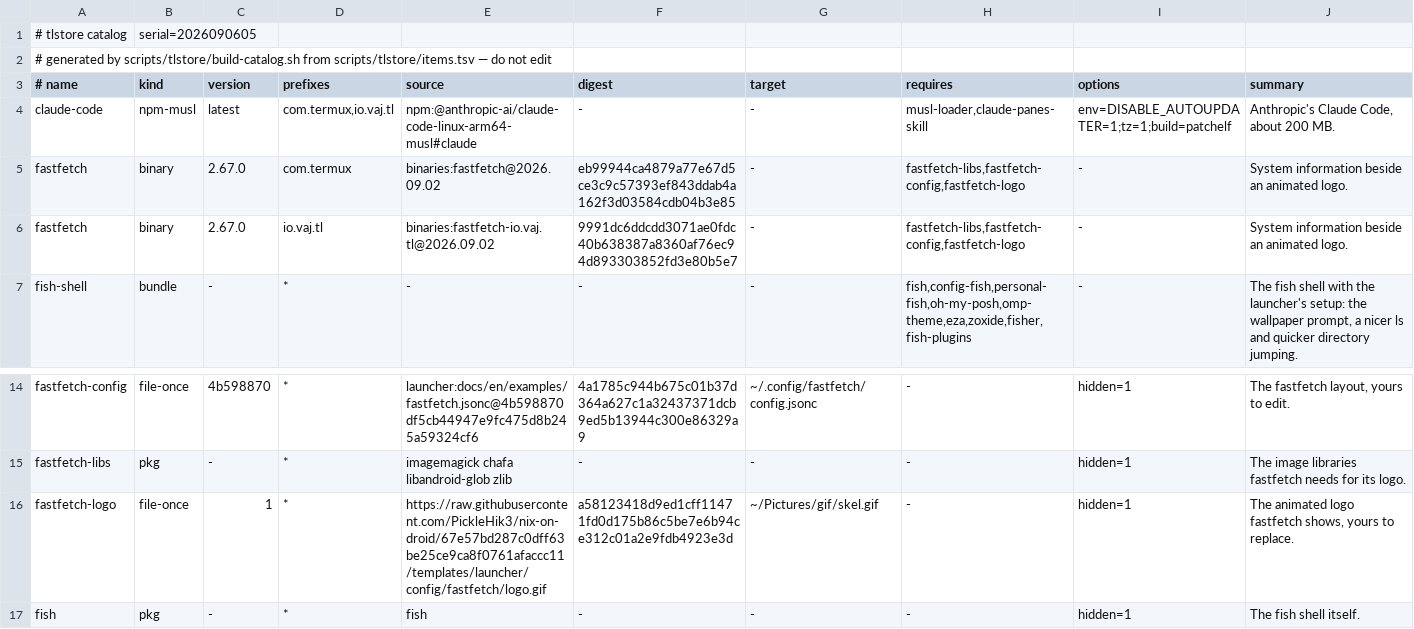
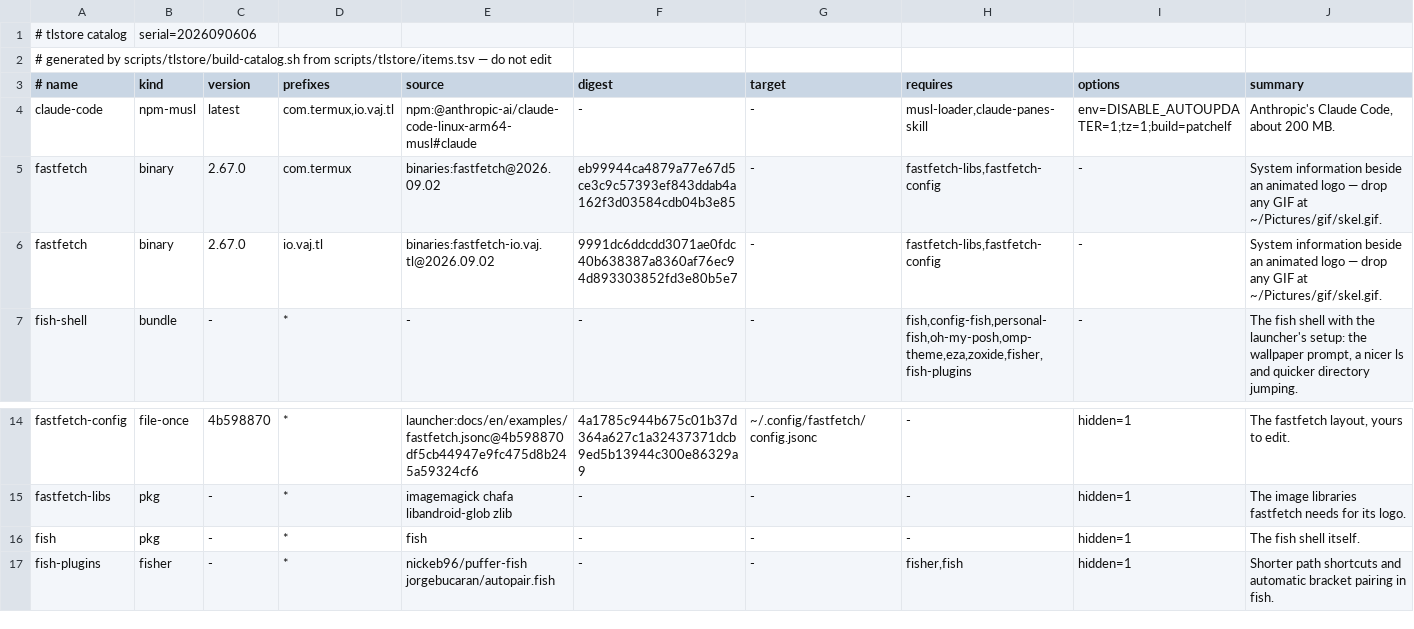
Before and after one commit to PickleHik3/termux-launcher, a TSV file: app/src/main/assets/tlstore/catalog.tsv, drawn as a sheet; only a part is shown, gaps mark what is left out; the shorter side is filled out with more unchanged rows.

Commit message:
build(tlstore): fastfetch no longer ships a logo GIF
The GIF was the maintainer's own. The config still points at
~/Pictures/gif/skel.gif; any GIF dropped there plays, none means text.

```diff
--- a/app/src/main/assets/tlstore/catalog.tsv
+++ b/app/src/main/assets/tlstore/catalog.tsv
@@ -1,2 +1,2 @@
-# tlstore catalog	serial=2026090605
+# tlstore catalog	serial=2026090606
 # generated by scripts/tlstore/build-catalog.sh from scripts/tlstore/items.tsv — do not edit
@@ -4,4 +4,4 @@
 claude-code	npm-musl	latest	com.termux,io.vaj.tl	npm:@anthropic-ai/claude-code-linux-arm64-musl#claude	-	-	musl-loader,claude-panes-skill	env=DISABLE_AUTOUPDATER=1;tz=1;build=patchelf	Anthropic's Claude Code, about 200 MB.
-fastfetch	binary	2.67.0	com.termux	binaries:fastfetch@2026.09.02	eb99944ca4879a77e67d5ce3c9c57393ef843ddab4a162f3d03584cdb04b3e85	-	fastfetch-libs,fastfetch-config,fastfetch-logo	-	System information beside an animated logo.
-fastfetch	binary	2.67.0	io.vaj.tl	binaries:fastfetch-io.vaj.tl@2026.09.02	9991dc6ddcdd3071ae0fdc40b638387a8360af76ec94d893303852fd3e80b5e7	-	fastfetch-libs,fastfetch-config,fastfetch-logo	-	System information beside an animated logo.
+fastfetch	binary	2.67.0	com.termux	binaries:fastfetch@2026.09.02	eb99944ca4879a77e67d5ce3c9c57393ef843ddab4a162f3d03584cdb04b3e85	-	fastfetch-libs,fastfetch-config	-	System information beside an animated logo — drop any GIF at ~/Pictures/gif/skel.gif.
+fastfetch	binary	2.67.0	io.vaj.tl	binaries:fastfetch-io.vaj.tl@2026.09.02	9991dc6ddcdd3071ae0fdc40b638387a8360af76ec94d893303852fd3e80b5e7	-	fastfetch-libs,fastfetch-config	-	System information beside an animated logo — drop any GIF at ~/Pictures/gif/skel.gif.
 fish-shell	bundle	-	*	-	-	-	fish,config-fish,personal-fish,oh-my-posh,omp-theme,eza,zoxide,fisher,fish-plugins	-	The fish shell with the launcher's setup: the wallpaper prompt, a nicer ls and quicker directory jumping.
@@ -15,3 +15,2 @@ fastfetch-config	file-once	4b598870	*	launcher:docs/en/examples/fastfetch.jsonc@
 fastfetch-libs	pkg	-	*	imagemagick chafa libandroid-glob zlib	-	-	-	hidden=1	The image libraries fastfetch needs for its logo.
-fastfetch-logo	file-once	1	*	https://raw.githubusercontent.com/PickleHik3/nix-on-droid/67e57bd287c0dff63be25ce9ca8f0761afaccc11/templates/launcher/config/fastfetch/logo.gif	a58123418d9ed1cff11471fd0d175b86c5be7e6b94ce312c01a2e9fdb4923e3d	~/Pictures/gif/skel.gif	-	hidden=1	The animated logo fastfetch shows, yours to replace.
 fish	pkg	-	*	fish	-	-	-	hidden=1	The fish shell itself.
```
Also changed, not shown: scripts/tlstore/items.tsv, 2 other files.
